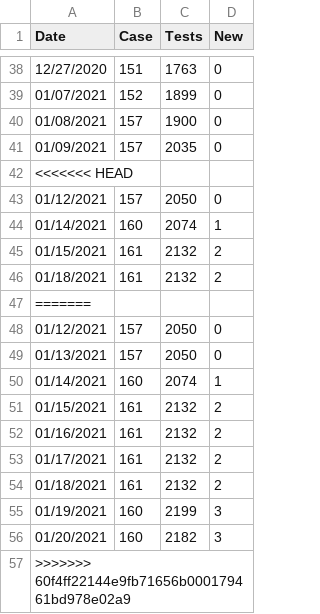
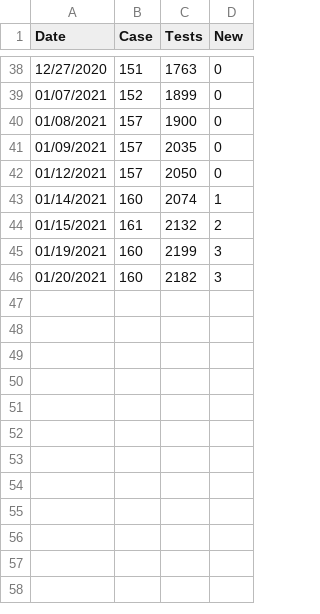
Before and after one commit to Paradoxdruid/msu-covid-tracker, a CSV file: msu_covid.csv, drawn as a sheet; only a part is shown, gaps mark what is left out.

Commit message:
Dual axis and cleaned data

```diff
--- a/msu_covid.csv
+++ b/msu_covid.csv
@@ -41,3 +41,2 @@ Date,Case,Tests,New
 01/09/2021,157,2035,0
-<<<<<<< HEAD
 01/12/2021,157,2050,0
@@ -45,13 +44,3 @@ Date,Case,Tests,New
 01/15/2021,161,2132,2
-01/18/2021,161,2132,2
-=======
-01/12/2021,157,2050,0
-01/13/2021,157,2050,0
-01/14/2021,160,2074,1
-01/15/2021,161,2132,2
-01/16/2021,161,2132,2
-01/17/2021,161,2132,2
-01/18/2021,161,2132,2
 01/19/2021,160,2199,3
 01/20/2021,160,2182,3
->>>>>>> 60f4ff22144e9fb71656b000179461bd978e02a9
```
